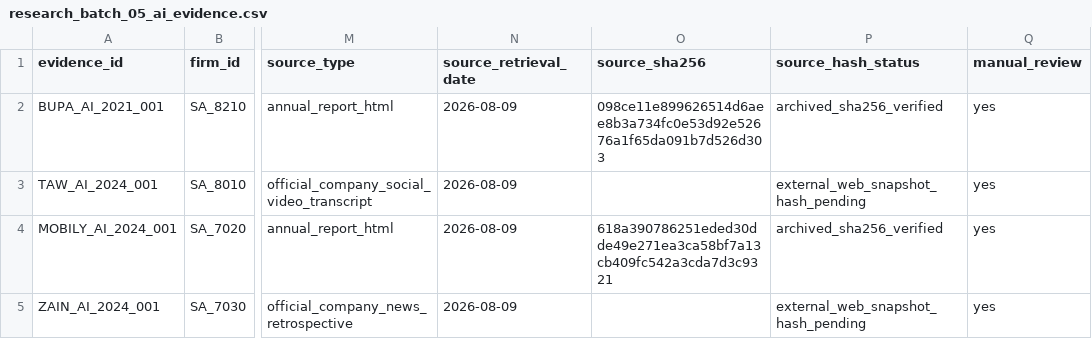
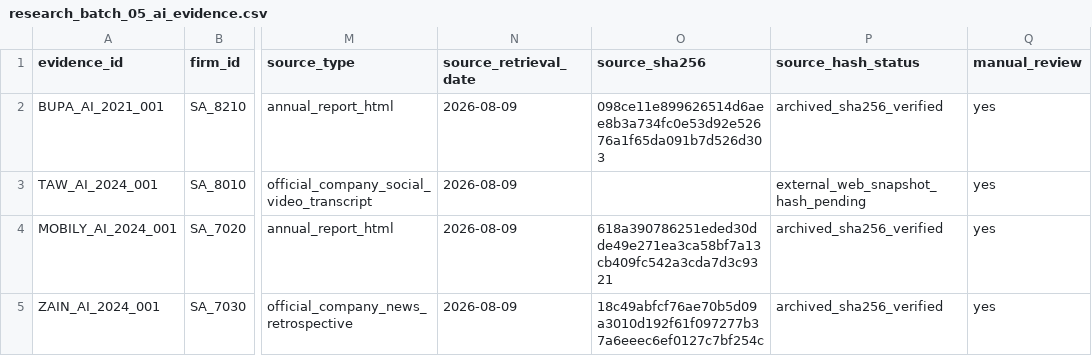
Before and after one commit to layan985/mena-firm-ai-labor-adjustment, a CSV file: data/pilot/research_batch_05_ai_evidence.csv, drawn as a sheet; only a part is shown, gaps mark what is left out; the diff names each change by its address in the sheet, - before the commit and + after, or states it on an @@ line.

```diff
--- a/data/pilot/research_batch_05_ai_evidence.csv
+++ b/data/pilot/research_batch_05_ai_evidence.csv
-O5 (source_sha256): (empty)
+O5 (source_sha256): 18c49abfcf76ae70b5d09a3010d192f61f097277b37a6eeec6ef0127c7bf254c
-P5 (source_hash_status): external_web_snapshot_hash_pending
+P5 (source_hash_status): archived_sha256_verified
```
Also changed, not shown: data/pilot/research_batch_18_ai_evidence.csv, data/pilot/research_batch_30_ai_evidence.csv, 4 other files.
